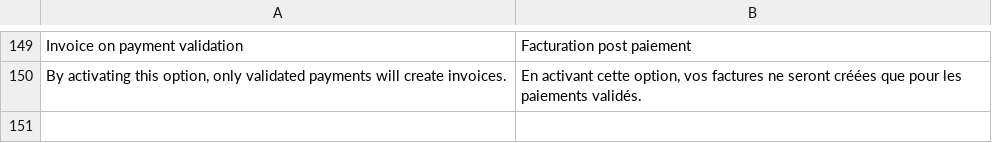
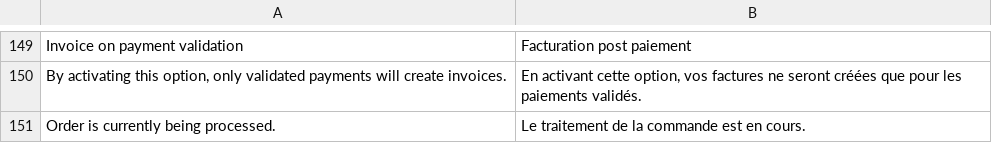
Before and after one commit to payplug/payplug-magento2, a CSV file: i18n/fr_FR.csv, drawn as a sheet; only a part is shown, gaps mark what is left out; the diff names each change by its address in the sheet, - before the commit and + after, or states it on an @@ line.

Commit message:
Exception should not lead to order cancellation

```diff
--- a/i18n/fr_FR.csv
+++ b/i18n/fr_FR.csv
+row 151: Order is currently being processed. | Le traitement de la commande est en cours.
```
Also changed, not shown: i18n/en_US.csv, i18n/es_ES.csv, 8 other files.
